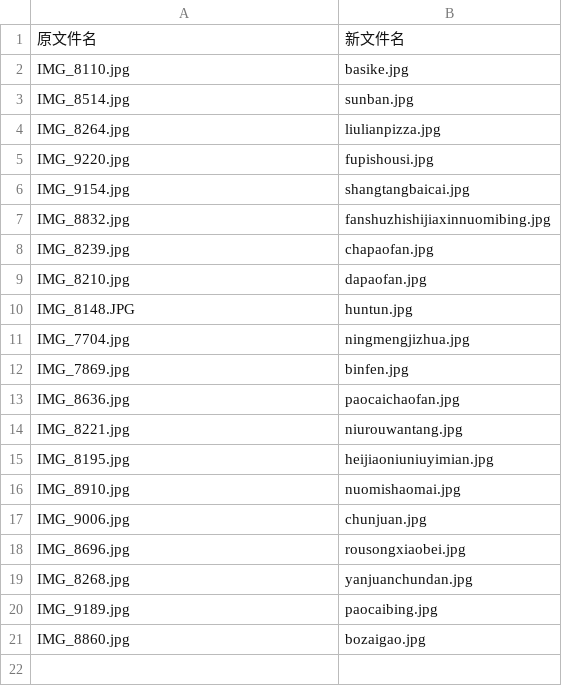
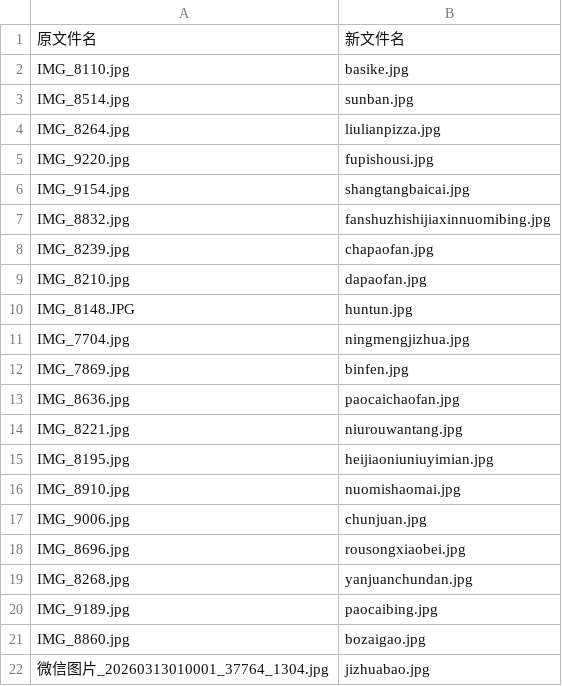
Before and after one commit to xiao-yuan-zi/shenchu, a CSV file: images/renamed_log.csv, drawn as a sheet.

```diff
--- a/images/renamed_log.csv
+++ b/images/renamed_log.csv
@@ -21 +21,2 @@ IMG_9189.jpg,paocaibing.jpg
 IMG_8860.jpg,bozaigao.jpg
+微信图片_20260313010001_37764_1304.jpg,jizhuabao.jpg
```
Also changed, not shown: 1 other file.
